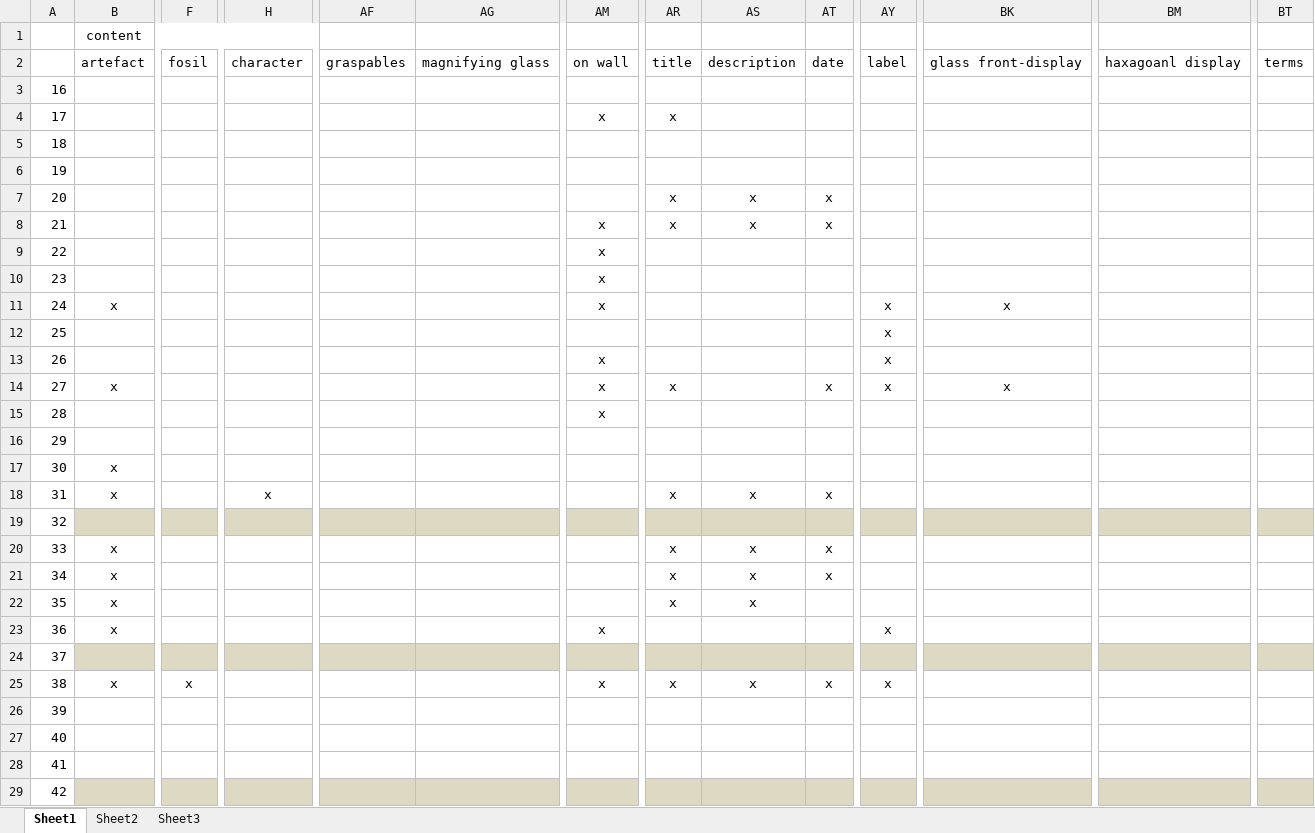
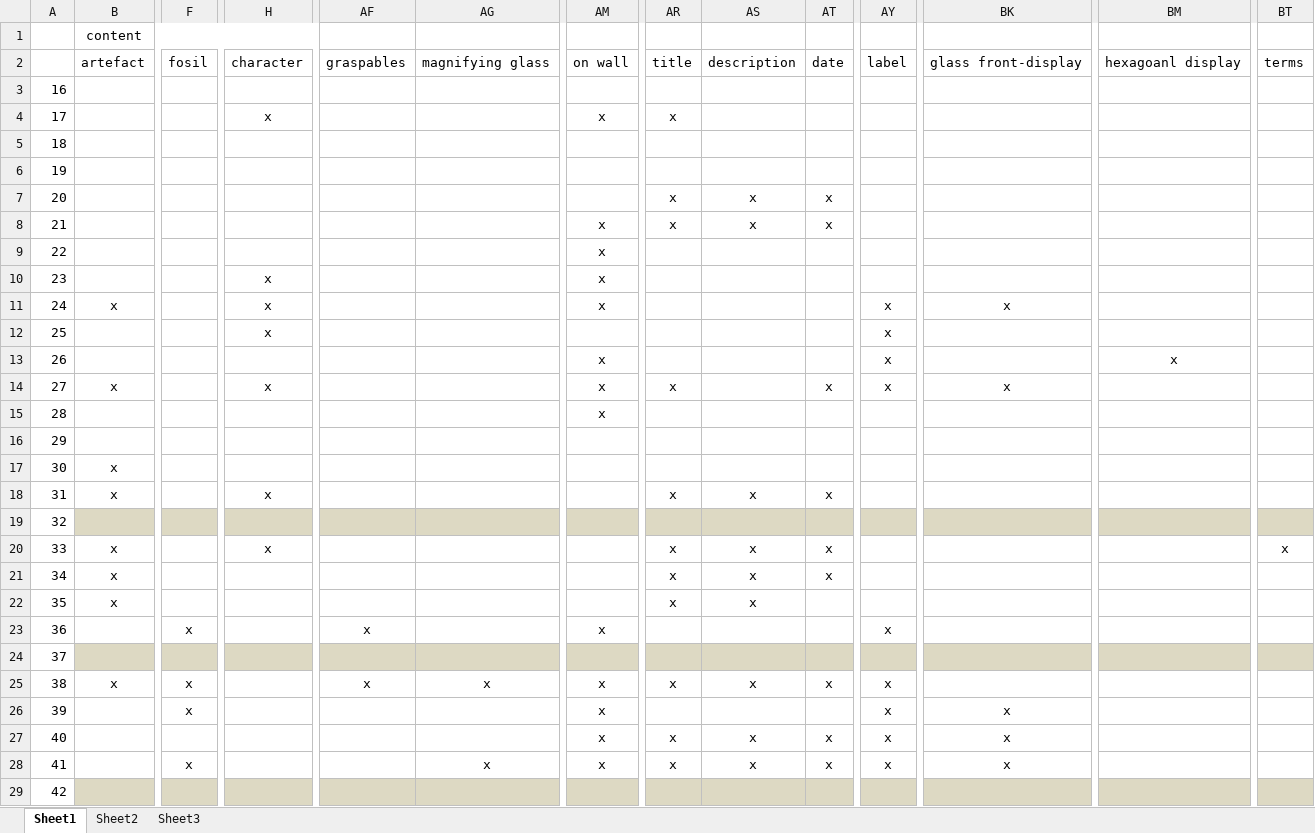
Before and after one commit to hcilab-um/STim, an Excel workbook: Docs/Tagging/Tagging for Real - Juan.xlsx, sheet Sheet1, drawn as a sheet; only a part is shown, gaps mark what is left out; values as stored, in another font and other column widths than the file's, no borders; the diff covers the shown part only; the diff names each change by its address in the sheet, - before the commit and + after, or states it on an @@ line.

Commit message:
Juan's final tags

```diff
--- a/Docs/Tagging/Tagging for Real - Juan.xlsx (sheet Sheet1)
+++ b/Docs/Tagging/Tagging for Real - Juan.xlsx (sheet Sheet1)
-BM2: haxagoanl display
+BM2: hexagoanl display
-H4: (empty)
+H4: x
-H10:H12: (empty)
+H10:H12: x
-BM13: (empty)
+BM13: x
-H14: (empty)
+H14: x
-H20: (empty)
+H20: x
-BT20: (empty)
+BT20: x
-B23 (content): x
+B23 (content): (empty)
-F23: (empty)
+F23: x
-AF23: (empty)
+AF23: x
-AF25: (empty)
+AF25: x
-AG25: (empty)
+AG25: x
-F26: (empty)
+F26: x
-AM26:AM28: (empty)
+AM26:AM28: x
-AY26:AY28: (empty)
+AY26:AY28: x
-BK26:BK28: (empty)
+BK26:BK28: x
-AR27:AR28: (empty)
+AR27:AR28: x
-AS27:AS28: (empty)
+AS27:AS28: x
-AT27:AT28: (empty)
+AT27:AT28: x
-F28: (empty)
+F28: x
-AG28: (empty)
+AG28: x
```
Also changed, not shown: 167 edited cells elsewhere in this sheet.
